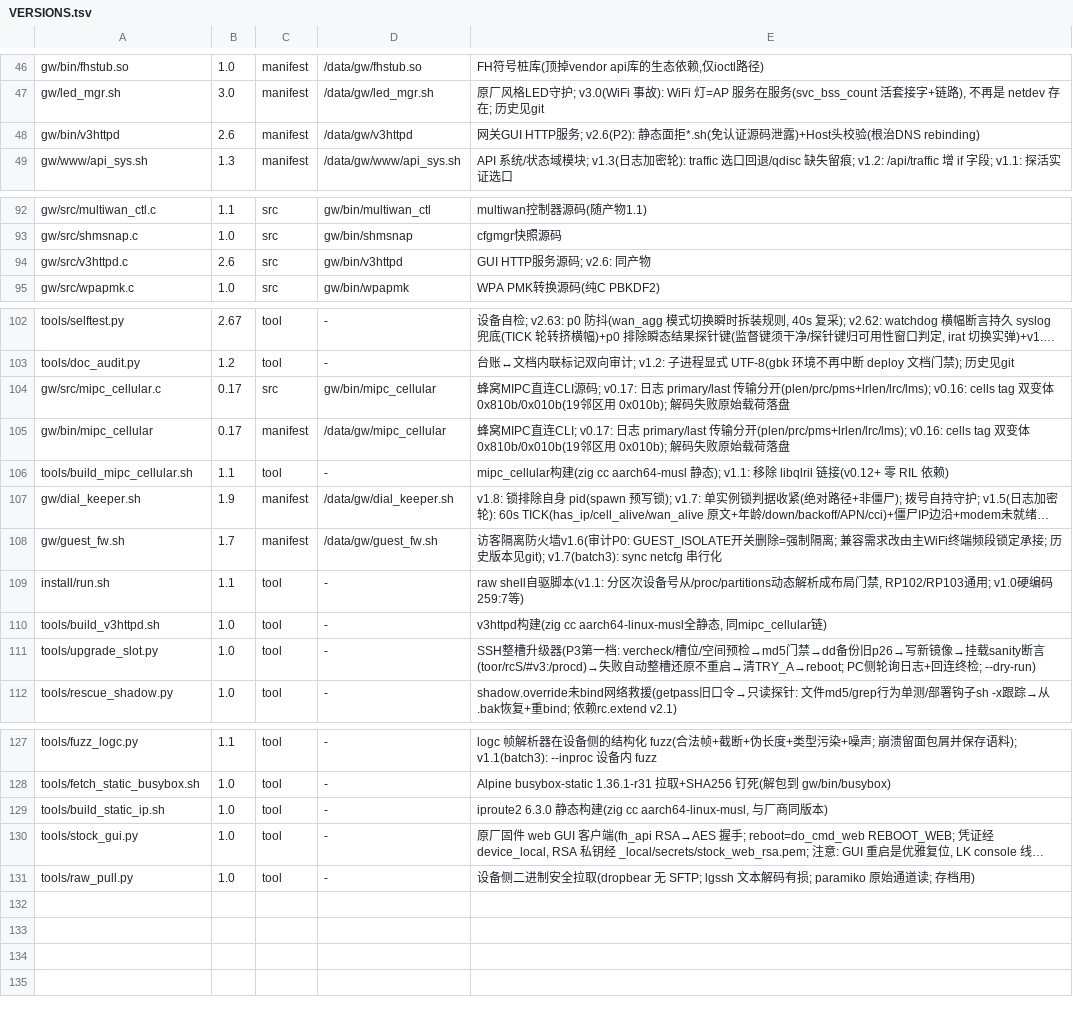
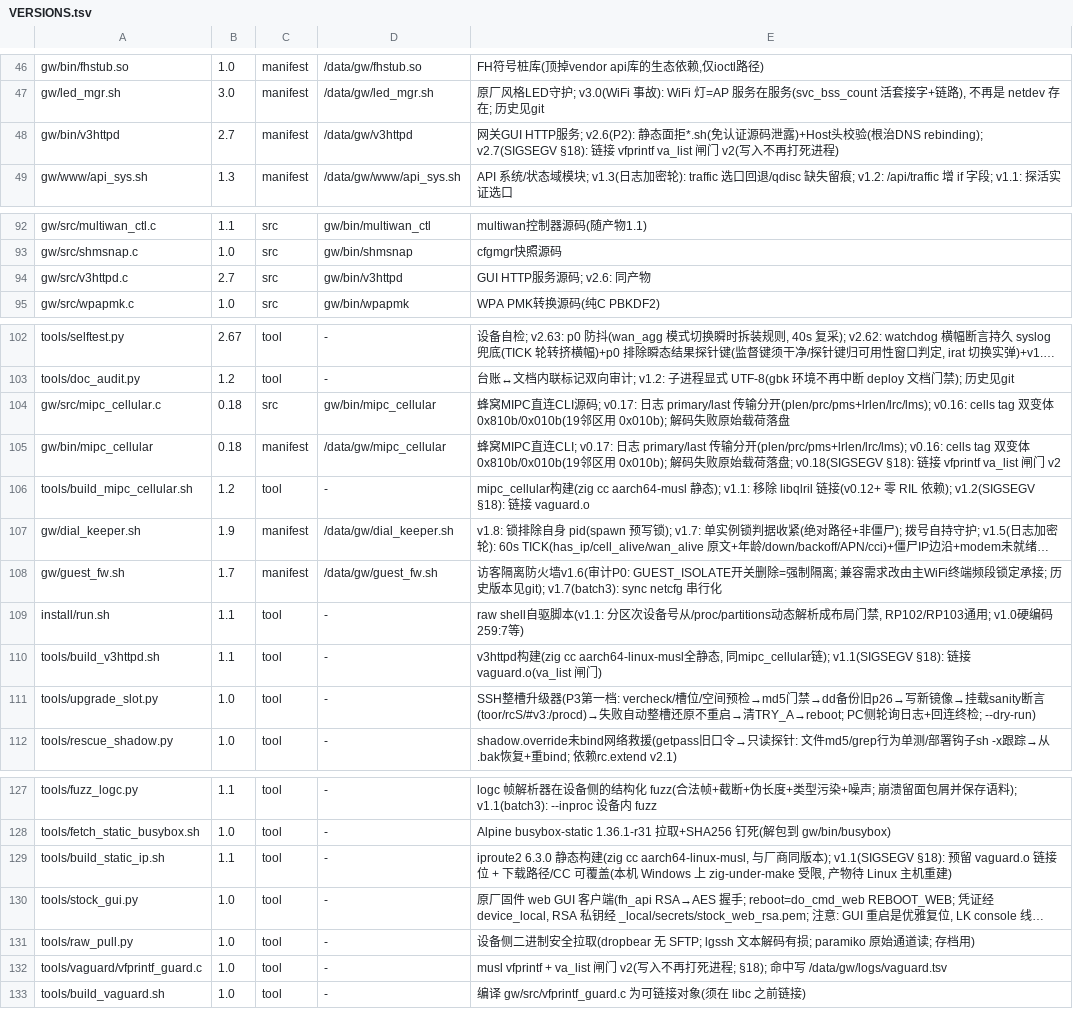
Before and after one commit to chr431/fiberhome-lg6151m, a TSV file: tools/VERSIONS.tsv, drawn as a sheet; only a part is shown, gaps mark what is left out; long unchanged cells end in …; the diff names each change by its address in the sheet, - before the commit and + after, or states it on an @@ line.

Commit message:
sigsegv: §19 v2 闸门落地(v3httpd/mipc_cellular) + 24h 统计口径
- 新产品物: tools/vaguard/vfprintf_guard.c(1.0, musl vfprintf + v2 判据 + 裸系统调用上报)
  + tools/build_vaguard.sh(1.0); 统计 /data/gw/logs/vaguard.tsv (epoch/pid/comm/hits), 窗口起点 vaguard.start
- 已部署并重启生效: gw/bin/v3httpd v2.7, gw/bin/mipc_cellular v0.18 (md5 双向校验)
- 未落地(本机限制): busybox(48%) 因 kbuild 需 HOSTCC 编 fixdep 而 mingw 无 sys/mman.h;
  ip(27%) 因 iproute2 make 调 zig 报 AppDataDirUnavailable => 合计 75% 人口待 Linux 构建机
- build_static_ip.sh 预留 $GUARD 链接位与 CC 覆盖; vercheck/leak_check 全绿

```diff
--- a/tools/VERSIONS.tsv
+++ b/tools/VERSIONS.tsv
-B48: 2.6
+B48: 2.7
-E48: …(根治DNS rebinding)
+E48: …(根治DNS rebinding); v2.7(SIGSEGV §18): 链接 vfprintf va_list 闸门 v2(写入不再打死进程)
-B94: 2.6
+B94: 2.7
-B104:B105: 0.17
+B104:B105: 0.18
-E105: …落盘
+E105: …落盘; v0.18(SIGSEGV §18): 链接 vfprintf va_list 闸门 v2
-B106: 1.1
+B106: 1.2
-E106: …依赖)
+E106: …依赖); v1.2(SIGSEGV §18): 链接 vaguard.o
-B110: 1.0
+B110: 1.1
-E110: …mipc_cellular链)
+E110: …mipc_cellular链); v1.1(SIGSEGV §18): 链接 vaguard.o(va_list 闸门)
-B129: 1.0
+B129: 1.1
-E129: …版本)
+E129: …版本); v1.1(SIGSEGV §18): 预留 vaguard.o 链接位 + 下载路径/CC 可覆盖(本机 Windows 上 zig-under-make 受限, 产物待 Linux 主机重建)
+row 132: tools/vaguard/vfprintf_guard.c | 1.0 | tool | - | musl vfprintf + va_list 闸门 v2(写入不再打死进程; §18); 命中写 /data/gw/logs/vaguard.tsv
+row 133: tools/build_vaguard.sh | 1.0 | tool | - | 编译 gw/src/vfprintf_guard.c 为可链接对象(须在 libc 之前链接)
```
Also changed, not shown: 9 other files.
